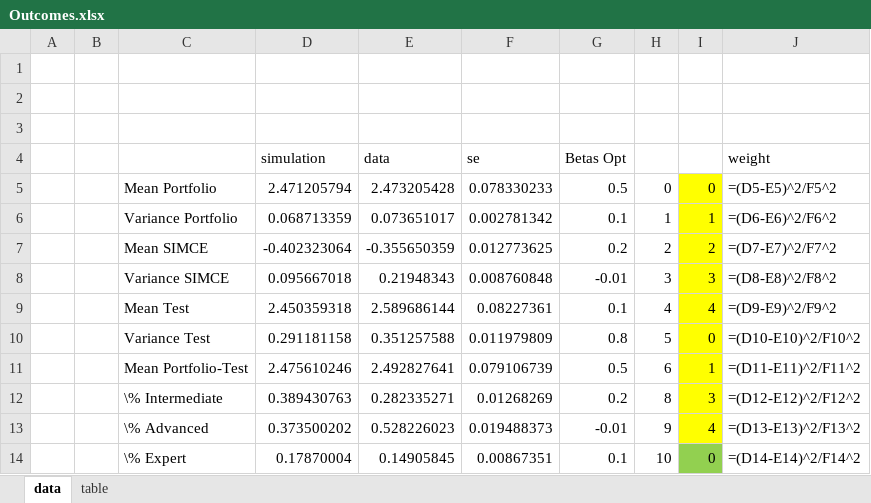
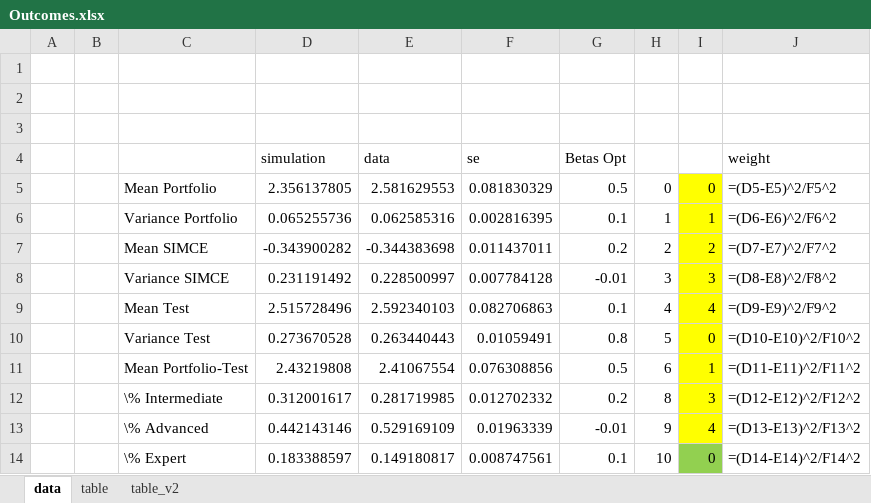
Before and after one commit to jorginho84/teachers, an Excel workbook: Outcomes.xlsx, sheet data, drawn as a sheet; only a part is shown; values as stored, in another font and other column widths than the file's, no borders; formulas without a stored value are shown as written; the diff covers the shown part only; the diff names each change by its address in the sheet, - before the commit and + after, or states it on an @@ line.

```diff
--- a/Outcomes.xlsx (sheet data)
+++ b/Outcomes.xlsx (sheet data)
+sheet tab: table_v2
-D5 (simulation): 2.471205794
+D5 (simulation): 2.356137805
-E5 (data): 2.473205428
+E5 (data): 2.581629553
-F5 (se): 0.078330233
+F5 (se): 0.081830329
-D6 (simulation): 0.068713359
+D6 (simulation): 0.065255736
-E6 (data): 0.073651017
+E6 (data): 0.062585316
-F6 (se): 0.002781342
+F6 (se): 0.002816395
-D7 (simulation): -0.402323064
+D7 (simulation): -0.343900282
-E7 (data): -0.355650359
+E7 (data): -0.344383698
-F7 (se): 0.012773625
+F7 (se): 0.011437011
-D8 (simulation): 0.095667018
+D8 (simulation): 0.231191492
-E8 (data): 0.21948343
+E8 (data): 0.228500997
-F8 (se): 0.008760848
+F8 (se): 0.007784128
-D9 (simulation): 2.450359318
+D9 (simulation): 2.515728496
-E9 (data): 2.589686144
+E9 (data): 2.592340103
-F9 (se): 0.08227361
+F9 (se): 0.082706863
-D10 (simulation): 0.291181158
+D10 (simulation): 0.273670528
-E10 (data): 0.351257588
+E10 (data): 0.263440443
-F10 (se): 0.011979809
+F10 (se): 0.01059491
-D11 (simulation): 2.475610246
+D11 (simulation): 2.43219808
-E11 (data): 2.492827641
+E11 (data): 2.41067554
-F11 (se): 0.079106739
+F11 (se): 0.076308856
-D12 (simulation): 0.389430763
+D12 (simulation): 0.312001617
-E12 (data): 0.282335271
+E12 (data): 0.281719985
-F12 (se): 0.01268269
+F12 (se): 0.012702332
-D13 (simulation): 0.373500202
+D13 (simulation): 0.442143146
-E13 (data): 0.528226023
+E13 (data): 0.529169109
-F13 (se): 0.019488373
+F13 (se): 0.01963339
-D14 (simulation): 0.17870004
+D14 (simulation): 0.183388597
-E14 (data): 0.14905845
+E14 (data): 0.149180817
-F14 (se): 0.00867351
+F14 (se): 0.008747561
```
Also changed, not shown: 24 edited cells elsewhere in this sheet, sheet table, 14 other files.
